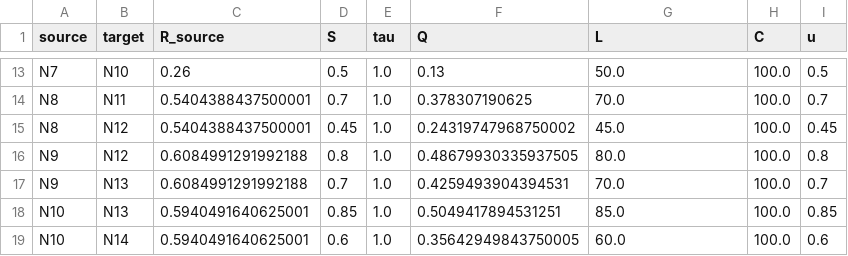
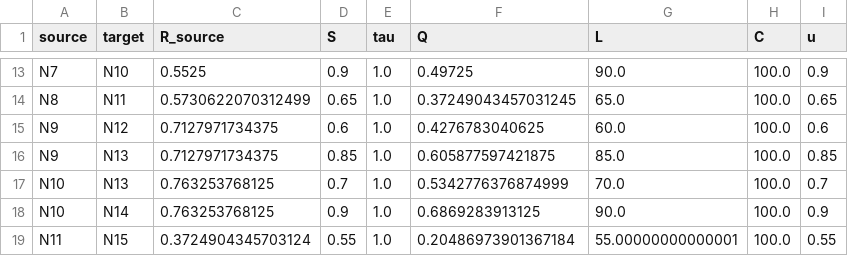
Before and after one commit to gbbrpm-lab/gbbrpm, a CSV file: results/N5_baseline_edge_contributions.csv, drawn as a sheet; only a part is shown, gaps mark what is left out; removed rows and columns are numbered as before the commit, all else as after; the diff covers the shown part only; the diff names each change by its address in the sheet, - before the commit and + after, or states it on an @@ line.

```diff
--- a/results/N5_baseline_edge_contributions.csv
+++ b/results/N5_baseline_edge_contributions.csv
-C13 (R_source): 0.26
+C13 (R_source): 0.5525
-D13 (S): 0.5
+D13 (S): 0.9
-F13 (Q): 0.13
+F13 (Q): 0.49725
-G13 (L): 50.0
+G13 (L): 90.0
-I13 (u): 0.5
+I13 (u): 0.9
-C14 (R_source): 0.5404388437500001
+C14 (R_source): 0.5730622070312499
-D14 (S): 0.7
+D14 (S): 0.65
-F14 (Q): 0.378307190625
+F14 (Q): 0.37249043457031245
-G14 (L): 70.0
+G14 (L): 65.0
-I14 (u): 0.7
+I14 (u): 0.65
-row 15: N8 | N12 | 0.5404388437500001 | 0.45 | 1.0 | 0.24319747968750002 | 45.0 | 100.0 | 0.45
-C15:C16 (R_source): 0.6084991291992188
+C15:C16 (R_source): 0.7127971734375
-D15 (S): 0.8
+D15 (S): 0.6
-F15 (Q): 0.48679930335937505
+F15 (Q): 0.4276783040625
-G15 (L): 80.0
+G15 (L): 60.0
-I15 (u): 0.8
+I15 (u): 0.6
-D16 (S): 0.7
+D16 (S): 0.85
-F16 (Q): 0.4259493904394531
+F16 (Q): 0.605877597421875
-G16 (L): 70.0
+G16 (L): 85.0
-I16 (u): 0.7
+I16 (u): 0.85
-C17:C18 (R_source): 0.5940491640625001
+C17:C18 (R_source): 0.763253768125
-D17 (S): 0.85
+D17 (S): 0.7
-F17 (Q): 0.5049417894531251
+F17 (Q): 0.5342776376874999
-G17 (L): 85.0
+G17 (L): 70.0
-I17 (u): 0.85
+I17 (u): 0.7
-D18 (S): 0.6
+D18 (S): 0.9
-F18 (Q): 0.35642949843750005
+F18 (Q): 0.6869283913125
-G18 (L): 60.0
+G18 (L): 90.0
-I18 (u): 0.6
+I18 (u): 0.9
+row 19: N11 | N15 | 0.3724904345703124 | 0.55 | 1.0 | 0.20486973901367184 | 55.00000000000001 | 100.0 | 0.55
```
Also changed, not shown: 4 added rows, 4 removed rows and 56 edited cells elsewhere in this file, results/N3_baseline_edge_contributions.csv, results/N4_baseline_edge_contributions.csv, 28 other files.
